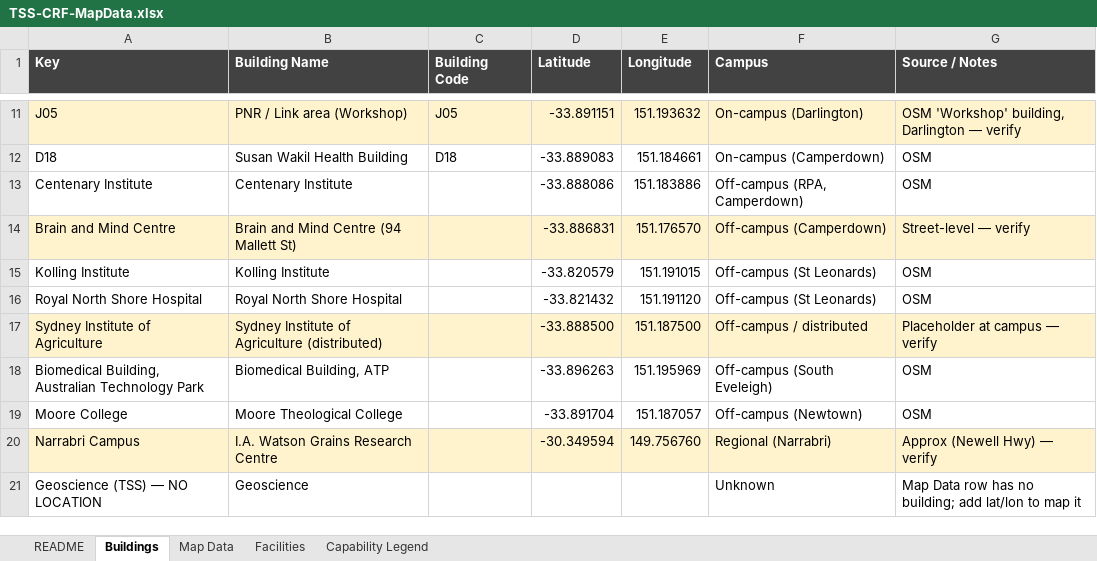
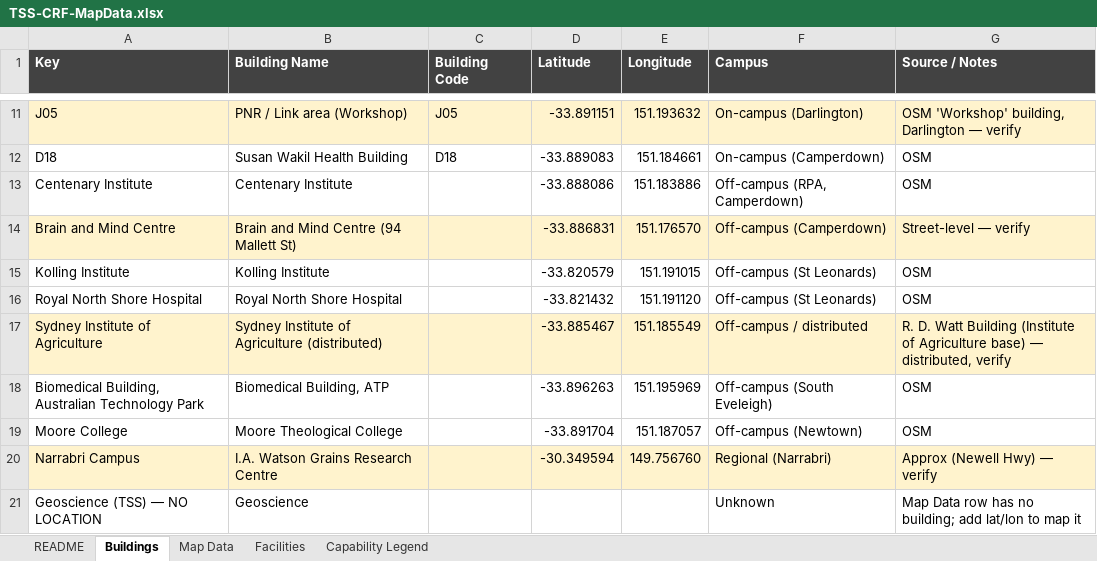
Before and after one commit to cwkendall/usyd-map-tss, an Excel workbook: TSS-CRF-MapData.xlsx, sheet Buildings, drawn as a sheet; only a part is shown, gaps mark what is left out; values as stored, in another font and other column widths than the file's, no borders; the diff names each change by its address in the sheet, - before the commit and + after, or states it on an @@ line.

```diff
--- a/TSS-CRF-MapData.xlsx (sheet Buildings)
+++ b/TSS-CRF-MapData.xlsx (sheet Buildings)
-D17 (Latitude): -33.888500
+D17 (Latitude): -33.885467
-E17 (Longitude): 151.187500
+E17 (Longitude): 151.185549
-G17 (Source / Notes): Placeholder at campus — verify
+G17 (Source / Notes): R. D. Watt Building (Institute of Agriculture base) — distributed, verify
```
Also changed, not shown: 5 other files.
